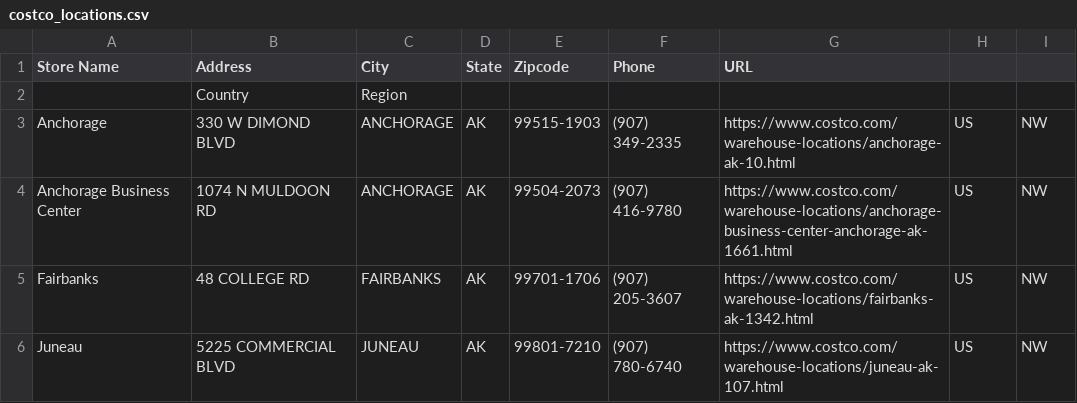
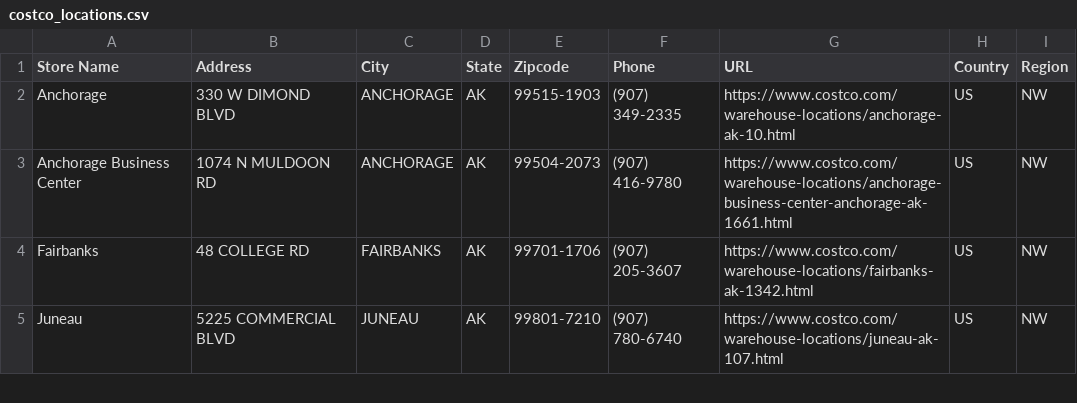
Before and after one commit to jessicaengel451/costco-roadtrip, a CSV file: costco_locations.csv, drawn as a sheet; only a part is shown.

Commit message:
Update costco_locations.csv header to be on one line

```diff
--- a/costco_locations.csv
+++ b/costco_locations.csv
@@ -1,3 +1,2 @@
-Store Name,Address,City,State,Zipcode,Phone,URL
-,Country,Region
+Store Name,Address,City,State,Zipcode,Phone,URL,Country,Region
 Anchorage,330 W DIMOND BLVD,ANCHORAGE,AK,99515-1903,(907) 349-2335,https://www.costco.com/warehouse-locations/anchorage-ak-10.html,US,NW
```
